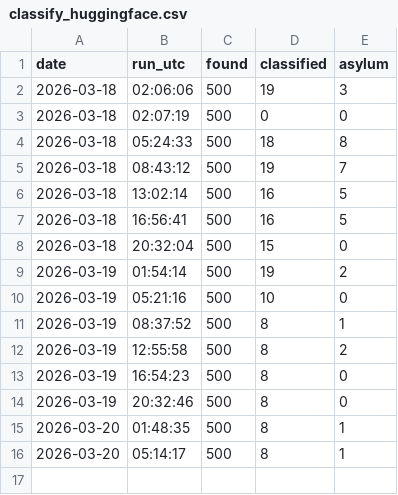
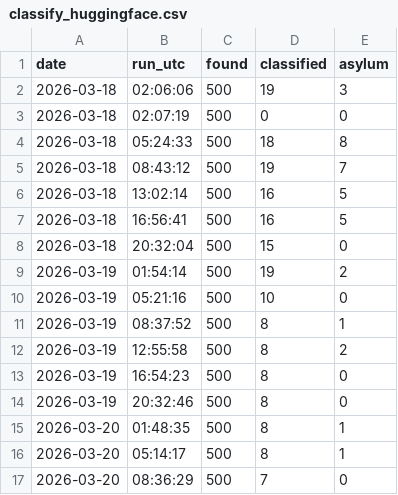
Before and after one commit to Victor-Palacios/ninth_circuit, a CSV file: logs/classify_huggingface.csv, drawn as a sheet; the diff names each change by its address in the sheet, - before the commit and + after, or states it on an @@ line.

```diff
--- a/logs/classify_huggingface.csv
+++ b/logs/classify_huggingface.csv
+row 17: 2026-03-20 | 08:36:29 | 500 | 7 | 0
```
